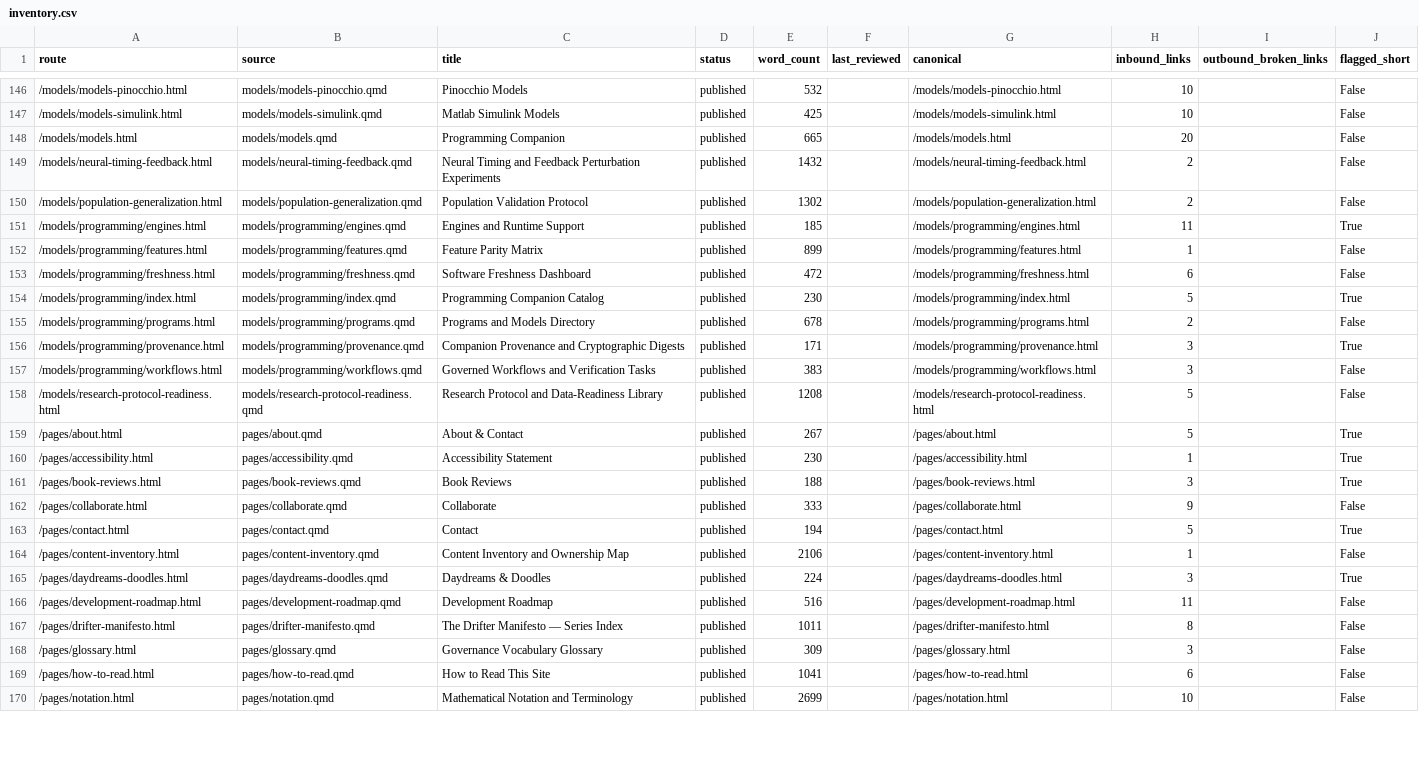
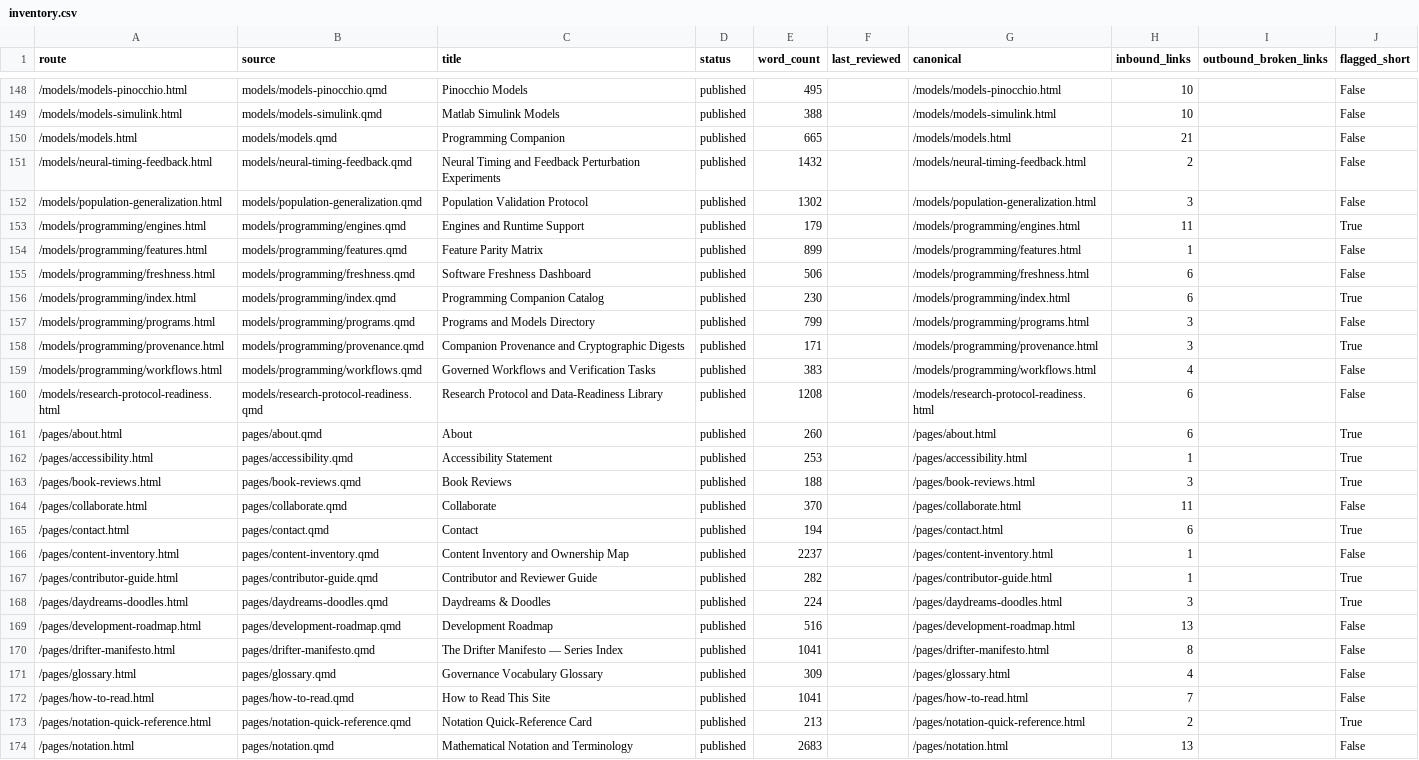
Before and after one commit to D-sorganization/AffineDrift, a CSV file: data/content/inventory.csv, drawn as a sheet; only a part is shown, gaps mark what is left out; addresses are those after the commit; the diff covers the shown part only; the diff names each change by its address in the sheet, - before the commit and + after, or states it on an @@ line.

```diff
--- a/data/content/inventory.csv
+++ b/data/content/inventory.csv
-E148 (word_count): 532
+E148 (word_count): 495
-E149 (word_count): 425
+E149 (word_count): 388
-H150 (inbound_links): 20
+H150 (inbound_links): 21
-H152 (inbound_links): 2
+H152 (inbound_links): 3
-E153 (word_count): 185
+E153 (word_count): 179
-E155 (word_count): 472
+E155 (word_count): 506
-H156 (inbound_links): 5
+H156 (inbound_links): 6
-E157 (word_count): 678
+E157 (word_count): 799
-H157 (inbound_links): 2
+H157 (inbound_links): 3
-H159 (inbound_links): 3
+H159 (inbound_links): 4
-H160:H161 (inbound_links): 5
+H160:H161 (inbound_links): 6
-C161 (title): About & Contact
+C161 (title): About
-E161 (word_count): 267
+E161 (word_count): 260
-E162 (word_count): 230
+E162 (word_count): 253
-E164 (word_count): 333
+E164 (word_count): 370
-H164 (inbound_links): 9
+H164 (inbound_links): 11
-H165 (inbound_links): 5
+H165 (inbound_links): 6
-E166 (word_count): 2106
+E166 (word_count): 2237
+row 167: /pages/contributor-guide.html | pages/contributor-guide.qmd | Contributor and Reviewer Guide | published | 282 |  | /pages/contributor-guide.html | 1 |  | True
-H169 (inbound_links): 11
+H169 (inbound_links): 13
-E170 (word_count): 1011
+E170 (word_count): 1041
-H171 (inbound_links): 3
+H171 (inbound_links): 4
-H172 (inbound_links): 6
+H172 (inbound_links): 7
+row 173: /pages/notation-quick-reference.html | pages/notation-quick-reference.qmd | Notation Quick-Reference Card | published | 213 |  | /pages/notation-quick-reference.html | 2 |  | True
-E174 (word_count): 2699
+E174 (word_count): 2683
-H174 (inbound_links): 10
+H174 (inbound_links): 13
```
Also changed, not shown: 4 added rows and 100 edited cells elsewhere in this file, 4 other files.
